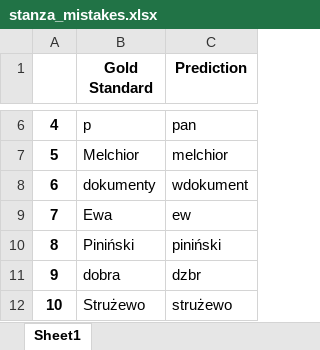
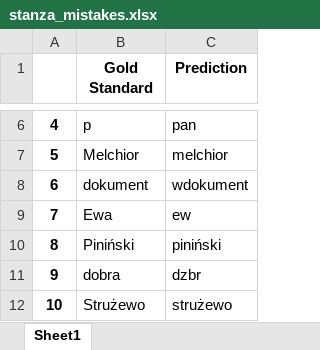
Before and after one commit to Turtilla/swe-ma-thesis, an Excel workbook: data/mistakes/stanza_mistakes.xlsx, sheet Sheet1, drawn as a sheet; only a part is shown, gaps mark what is left out; values as stored, in another font and other column widths than the file's, no borders; the diff names each change by its address in the sheet, - before the commit and + after, or states it on an @@ line.

Commit message:
Update stanza_mistakes.xlsx

```diff
--- a/data/mistakes/stanza_mistakes.xlsx (sheet Sheet1)
+++ b/data/mistakes/stanza_mistakes.xlsx (sheet Sheet1)
-B8 (Gold Standard): dokumenty
+B8 (Gold Standard): dokument
```
